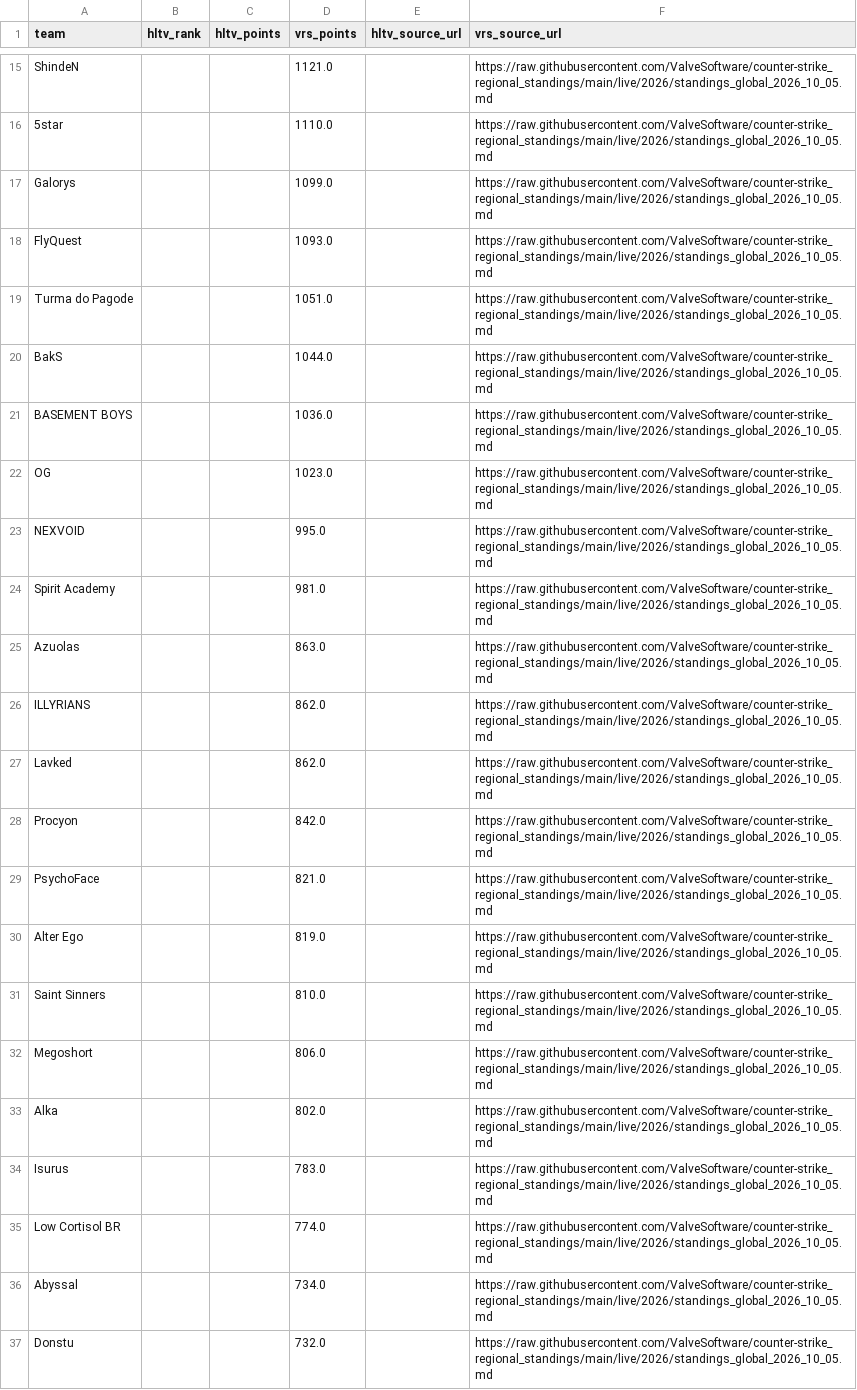
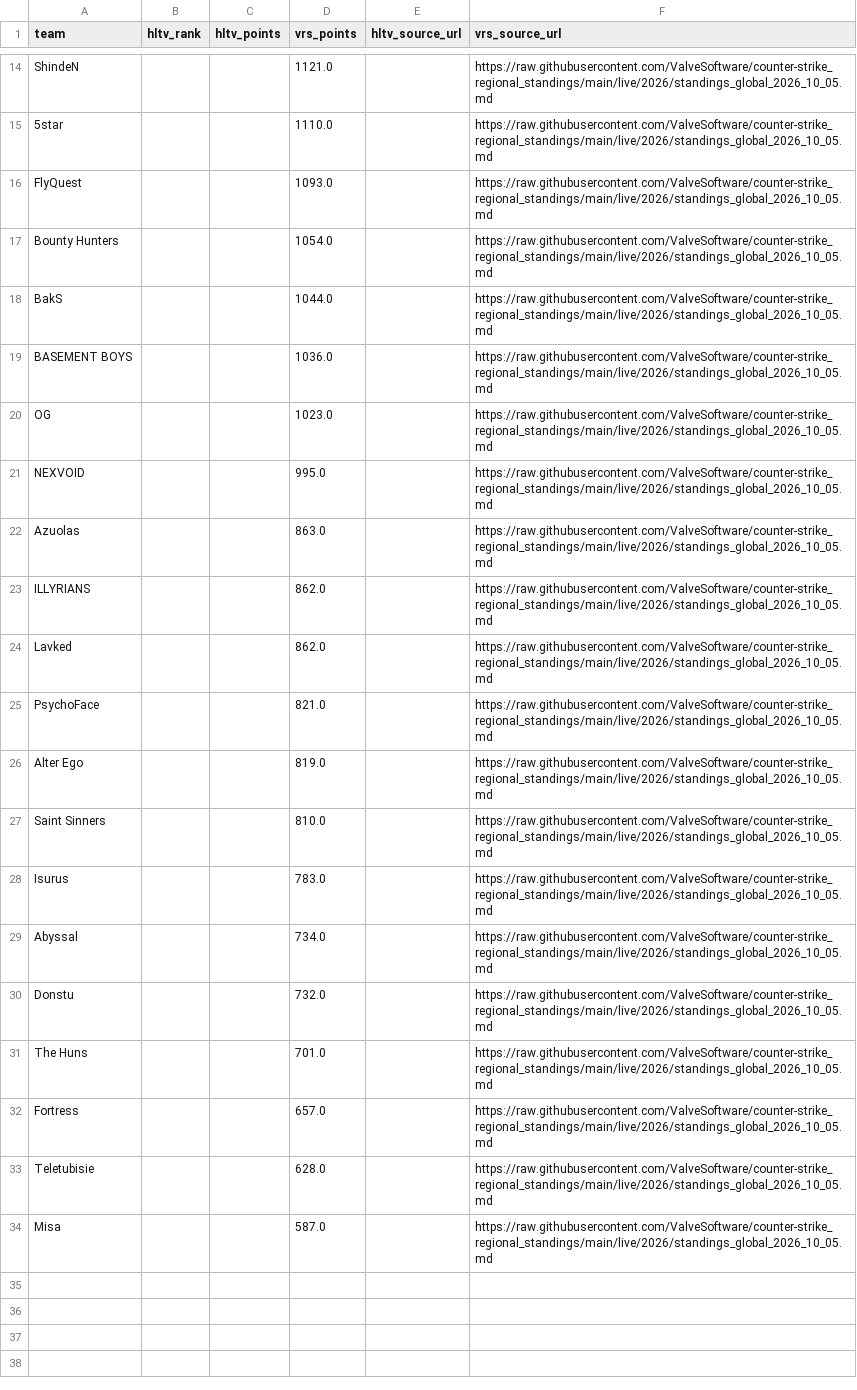
Before and after one commit to buffedlizard55-lab/MaltaProj1, a CSV file: refresh/data/ratings.csv, drawn as a sheet; only a part is shown, gaps mark what is left out; the shorter side is filled out with more unchanged rows; the diff covers the shown part only.

```diff
--- a/refresh/data/ratings.csv
+++ b/refresh/data/ratings.csv
@@ -16,5 +15,4 @@ ShindeN,,,1121.0,,https://raw.githubusercontent.com/ValveSoftware/counter-strike
 5star,,,1110.0,,https://raw.githubusercontent.com/ValveSoftware/counter-strike_regional_standings/main/live/2026/standings_global_2026_10_05.md
-Galorys,,,1099.0,,https://raw.githubusercontent.com/ValveSoftware/counter-strike_regional_standings/main/live/2026/standings_global_2026_10_05.md
 FlyQuest,,,1093.0,,https://raw.githubusercontent.com/ValveSoftware/counter-strike_regional_standings/main/live/2026/standings_global_2026_10_05.md
-Turma do Pagode,,,1051.0,,https://raw.githubusercontent.com/ValveSoftware/counter-strike_regional_standings/main/live/2026/standings_global_2026_10_05.md
+Bounty Hunters,,,1054.0,,https://raw.githubusercontent.com/ValveSoftware/counter-strike_regional_standings/main/live/2026/standings_global_2026_10_05.md
 BakS,,,1044.0,,https://raw.githubusercontent.com/ValveSoftware/counter-strike_regional_standings/main/live/2026/standings_global_2026_10_05.md
@@ -23,3 +21,2 @@ OG,,,1023.0,,https://raw.githubusercontent.com/ValveSoftware/counter-strike_regi
 NEXVOID,,,995.0,,https://raw.githubusercontent.com/ValveSoftware/counter-strike_regional_standings/main/live/2026/standings_global_2026_10_05.md
-Spirit Academy,,,981.0,,https://raw.githubusercontent.com/ValveSoftware/counter-strike_regional_standings/main/live/2026/standings_global_2026_10_05.md
 Azuolas,,,863.0,,https://raw.githubusercontent.com/ValveSoftware/counter-strike_regional_standings/main/live/2026/standings_global_2026_10_05.md
@@ -27,3 +24,2 @@ ILLYRIANS,,,862.0,,https://raw.githubusercontent.com/ValveSoftware/counter-strik
 Lavked,,,862.0,,https://raw.githubusercontent.com/ValveSoftware/counter-strike_regional_standings/main/live/2026/standings_global_2026_10_05.md
-Procyon,,,842.0,,https://raw.githubusercontent.com/ValveSoftware/counter-strike_regional_standings/main/live/2026/standings_global_2026_10_05.md
 PsychoFace,,,821.0,,https://raw.githubusercontent.com/ValveSoftware/counter-strike_regional_standings/main/live/2026/standings_global_2026_10_05.md
@@ -31,6 +27,3 @@ Alter Ego,,,819.0,,https://raw.githubusercontent.com/ValveSoftware/counter-strik
 Saint Sinners,,,810.0,,https://raw.githubusercontent.com/ValveSoftware/counter-strike_regional_standings/main/live/2026/standings_global_2026_10_05.md
-Megoshort,,,806.0,,https://raw.githubusercontent.com/ValveSoftware/counter-strike_regional_standings/main/live/2026/standings_global_2026_10_05.md
-Alka,,,802.0,,https://raw.githubusercontent.com/ValveSoftware/counter-strike_regional_standings/main/live/2026/standings_global_2026_10_05.md
 Isurus,,,783.0,,https://raw.githubusercontent.com/ValveSoftware/counter-strike_regional_standings/main/live/2026/standings_global_2026_10_05.md
-Low Cortisol BR,,,774.0,,https://raw.githubusercontent.com/ValveSoftware/counter-strike_regional_standings/main/live/2026/standings_global_2026_10_05.md
 Abyssal,,,734.0,,https://raw.githubusercontent.com/ValveSoftware/counter-strike_regional_standings/main/live/2026/standings_global_2026_10_05.md
```
Also changed, not shown: 1 added row and 2 removed rows elsewhere in this file, refresh/data/current.csv, today/data/current.csv, 24 other files.
